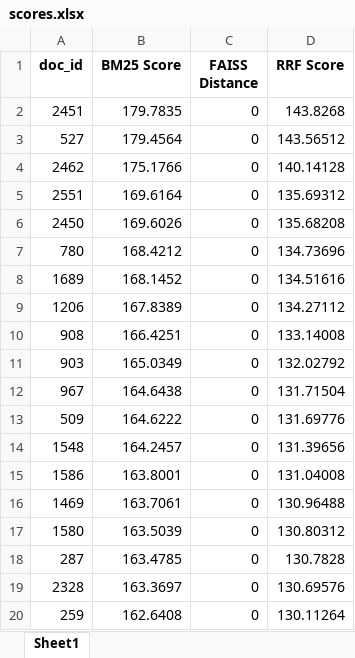
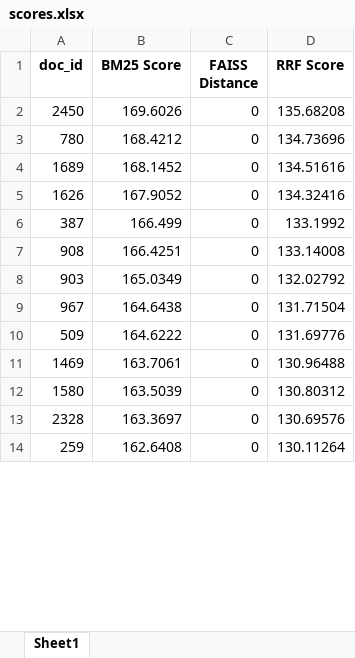
Before and after one commit to juliusvandermolen-gif/RAG_LUMC, an Excel workbook: output/scores.xlsx, sheet Sheet1, drawn as a sheet; only a part is shown; values as stored, in another font and other column widths than the file's, no borders; removed rows and columns are numbered as before the commit, all else as after; the diff covers the shown part only; the diff names each change by its address in the sheet, - before the commit and + after, or states it on an @@ line.

```diff
--- a/output/scores.xlsx (sheet Sheet1)
+++ b/output/scores.xlsx (sheet Sheet1)
-row 2: 2451 | 179.7835 | 0 | 143.8268
-row 3: 527 | 179.4564 | 0 | 143.56512
-row 4: 2462 | 175.1766 | 0 | 140.14128
-row 5: 2551 | 169.6164 | 0 | 135.69312
-row 9: 1206 | 167.8389 | 0 | 134.27112
+row 5: 1626 | 167.9052 | 0 | 134.32416
+row 6: 387 | 166.499 | 0 | 133.1992
-row 14: 1548 | 164.2457 | 0 | 131.39656
-row 15: 1586 | 163.8001 | 0 | 131.04008
-row 18: 287 | 163.4785 | 0 | 130.7828
```
Also changed, not shown: other rows of this sheet, 7 other files.
